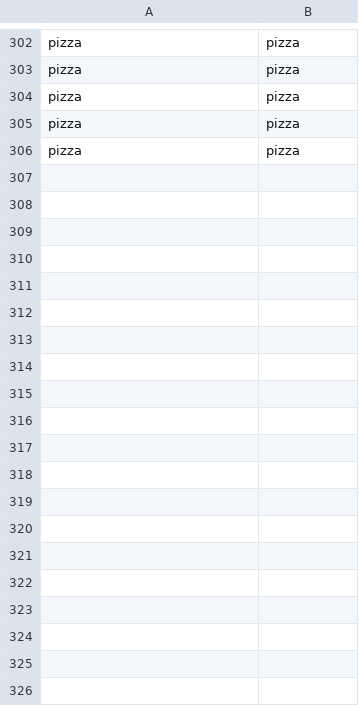
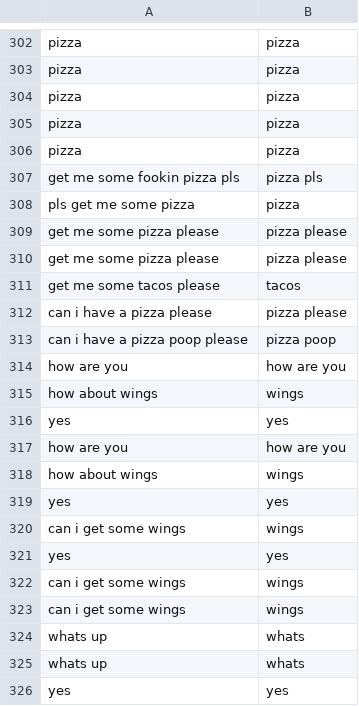
Before and after one commit to bourdakos1/Fetch, a CSV file: public/user_populated.csv, drawn as a sheet; only a part is shown, gaps mark what is left out; the diff covers the shown part only.

```diff
--- a/public/user_populated.csv
+++ b/public/user_populated.csv
@@ -306 +306,21 @@ pizza,pizza
 pizza,pizza
+get me some fookin pizza pls,pizza pls
+pls get me some pizza,pizza
+get me some pizza please,pizza please
+get me some pizza please,pizza please
+get me some tacos please,tacos
+can i have a pizza please,pizza please
+can i have a pizza poop please,pizza poop
+how are you,how are you
+how about wings,wings
+yes,yes
+how are you,how are you
+how about wings,wings
+yes,yes
+can i get some wings,wings
+yes,yes
+can i get some wings,wings
+can i get some wings,wings
+whats up,whats
+whats up,whats
+yes,yes
```
Also changed, not shown: 12 added rows elsewhere in this file, corpus/question_corpus.csv, 1 other file.
